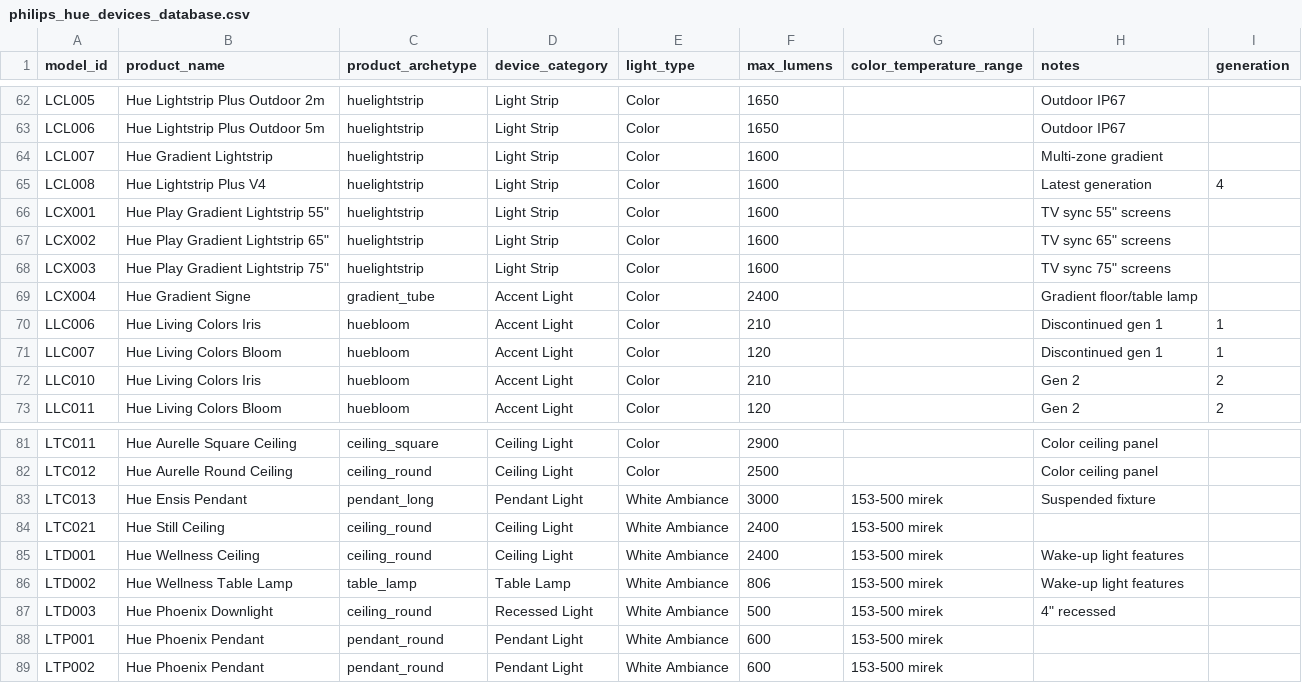
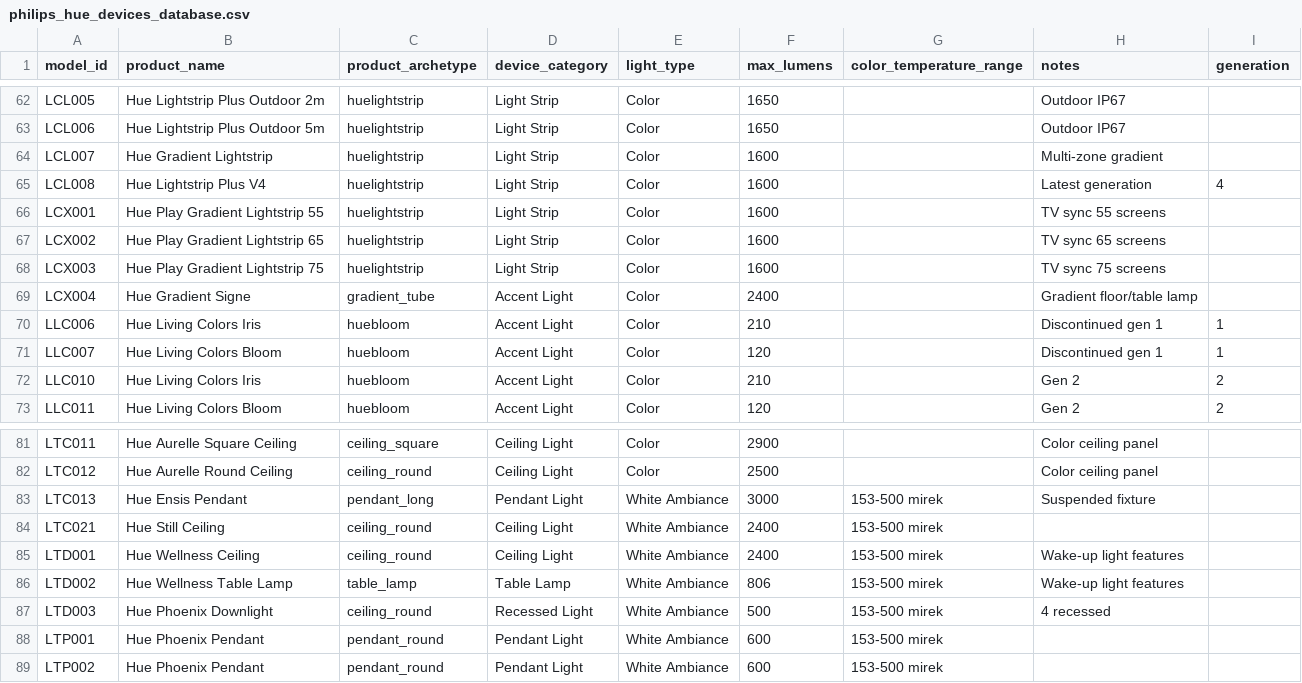
Before and after one commit to mave007/philips_hue_mcp_server_apiv2, a CSV file: doc/philips_hue_devices_database.csv, drawn as a sheet; only a part is shown, gaps mark what is left out.

Commit message:
Fix: Missing example and minor typos

```diff
--- a/doc/philips_hue_devices_database.csv
+++ b/doc/philips_hue_devices_database.csv
@@ -65,5 +65,5 @@ LCL007,Hue Gradient Lightstrip,huelightstrip,Light Strip,Color,1600,,Multi-zone
 LCL008,Hue Lightstrip Plus V4,huelightstrip,Light Strip,Color,1600,,Latest generation,4
-LCX001,Hue Play Gradient Lightstrip 55",huelightstrip,Light Strip,Color,1600,,TV sync 55" screens,
-LCX002,Hue Play Gradient Lightstrip 65",huelightstrip,Light Strip,Color,1600,,TV sync 65" screens,
-LCX003,Hue Play Gradient Lightstrip 75",huelightstrip,Light Strip,Color,1600,,TV sync 75" screens,
+LCX001,Hue Play Gradient Lightstrip 55,huelightstrip,Light Strip,Color,1600,,TV sync 55 screens,
+LCX002,Hue Play Gradient Lightstrip 65,huelightstrip,Light Strip,Color,1600,,TV sync 65 screens,
+LCX003,Hue Play Gradient Lightstrip 75,huelightstrip,Light Strip,Color,1600,,TV sync 75 screens,
 LCX004,Hue Gradient Signe,gradient_tube,Accent Light,Color,2400,,Gradient floor/table lamp,
@@ -86,3 +86,3 @@ LTD001,Hue Wellness Ceiling,ceiling_round,Ceiling Light,White Ambiance,2400,153-
 LTD002,Hue Wellness Table Lamp,table_lamp,Table Lamp,White Ambiance,806,153-500 mirek,Wake-up light features,
-LTD003,Hue Phoenix Downlight,ceiling_round,Recessed Light,White Ambiance,500,153-500 mirek,4" recessed,
+LTD003,Hue Phoenix Downlight,ceiling_round,Recessed Light,White Ambiance,500,153-500 mirek,4 recessed,
 LTP001,Hue Phoenix Pendant,pendant_round,Pendant Light,White Ambiance,600,153-500 mirek,,
```
Also changed, not shown: 1 other file.
